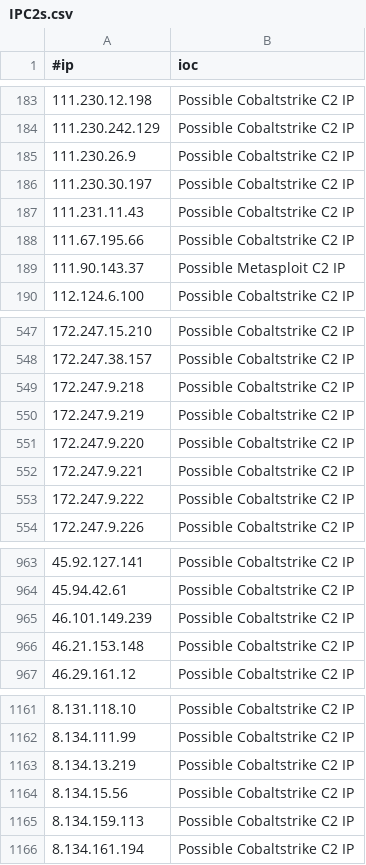
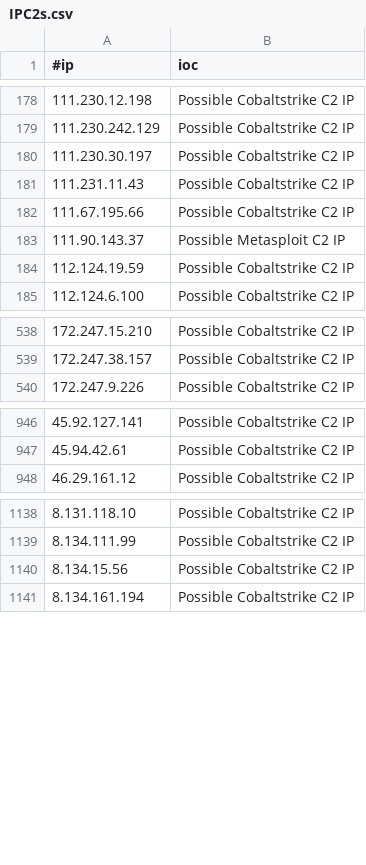
Before and after one commit to ElCapitanXSec/C2IntelFeeds, a CSV file: feeds/IPC2s.csv, drawn as a sheet; only a part is shown, gaps mark what is left out; removed rows and columns are numbered as before the commit, all else as after; the diff covers the shown part only; the diff names each change by its address in the sheet, - before the commit and + after, or states it on an @@ line.

```diff
--- a/feeds/IPC2s.csv
+++ b/feeds/IPC2s.csv
-row 185: 111.230.26.9 | Possible Cobaltstrike C2 IP
+row 184: 112.124.19.59 | Possible Cobaltstrike C2 IP
-row 549: 172.247.9.218 | Possible Cobaltstrike C2 IP
-row 550: 172.247.9.219 | Possible Cobaltstrike C2 IP
-row 551: 172.247.9.220 | Possible Cobaltstrike C2 IP
-row 552: 172.247.9.221 | Possible Cobaltstrike C2 IP
-row 553: 172.247.9.222 | Possible Cobaltstrike C2 IP
-row 965: 46.101.149.239 | Possible Cobaltstrike C2 IP
-row 966: 46.21.153.148 | Possible Cobaltstrike C2 IP
-row 1163: 8.134.13.219 | Possible Cobaltstrike C2 IP
-row 1165: 8.134.159.113 | Possible Cobaltstrike C2 IP
```
Also changed, not shown: 2 added rows and 19 removed rows elsewhere in this file, feeds/domainC2s.csv, feeds/domainC2swithURL-filter-abused.csv, 16 other files.
